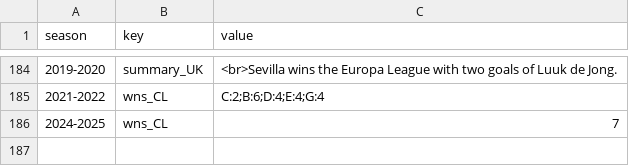
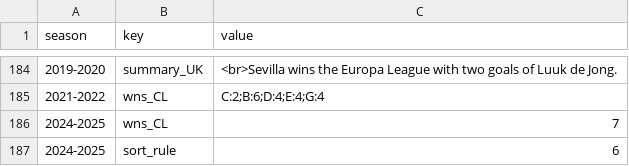
Before and after one commit to epsig/shob, a CSV file: data/sport/europacup/europacup_remarks.csv, drawn as a sheet; only a part is shown, gaps mark what is left out.

```diff
--- a/data/sport/europacup/europacup_remarks.csv
+++ b/data/sport/europacup/europacup_remarks.csv
@@ -186 +186,2 @@ season,key,value
 2024-2025,wns_CL,7
+2024-2025,sort_rule,6
```
Also changed, not shown: 3 other files.
